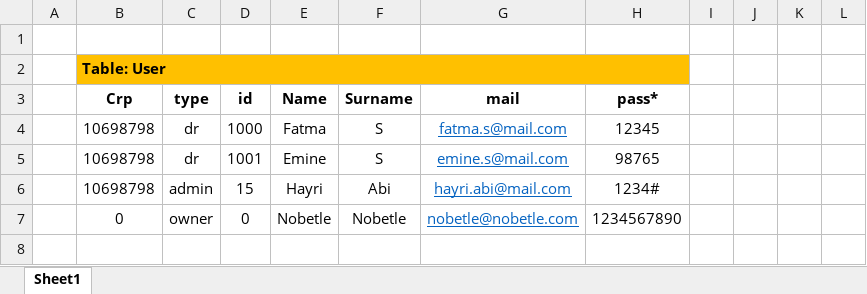
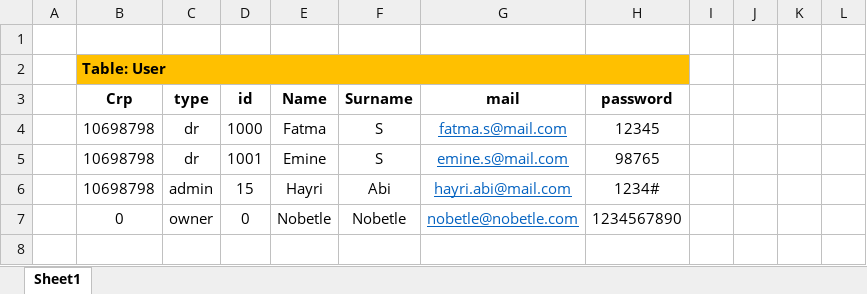
Before and after one commit to imesut/nobetle, an Excel workbook: project management/nobetle_db.xlsx, sheet Sheet1, drawn as a sheet; only a part is shown; values as stored, in another font and other column widths than the file's, no borders; the diff names each change by its address in the sheet, - before the commit and + after, or states it on an @@ line.

```diff
--- a/project management/nobetle_db.xlsx (sheet Sheet1)
+++ b/project management/nobetle_db.xlsx (sheet Sheet1)
-H3: pass*
+H3: password
```
Also changed, not shown: 8 other files.
